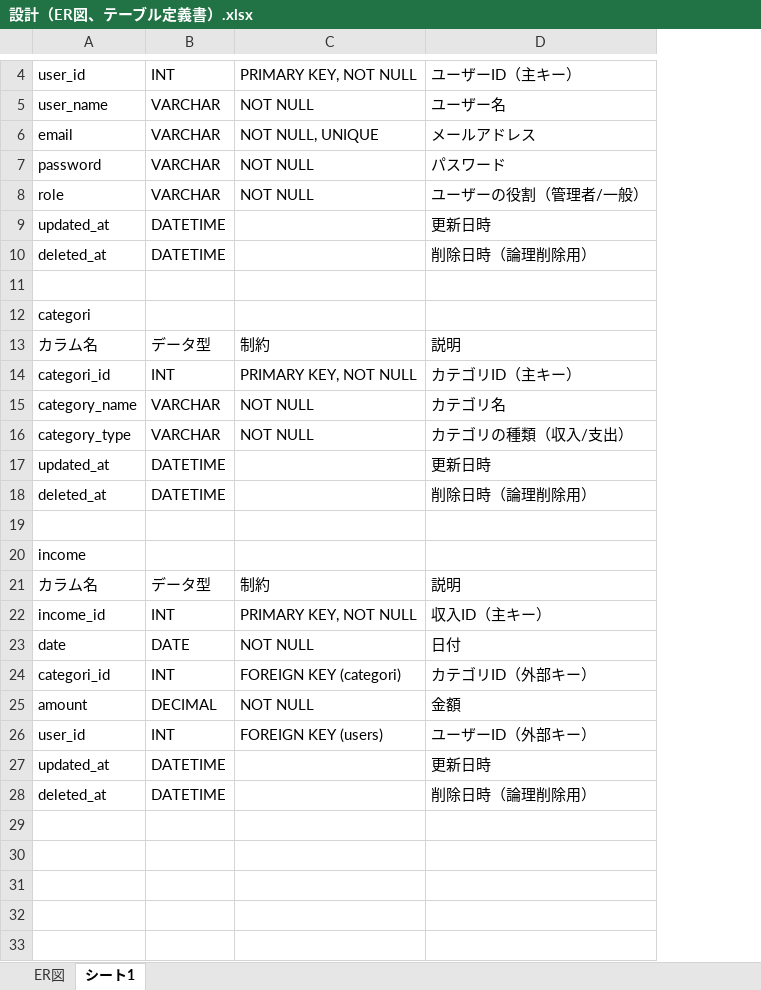
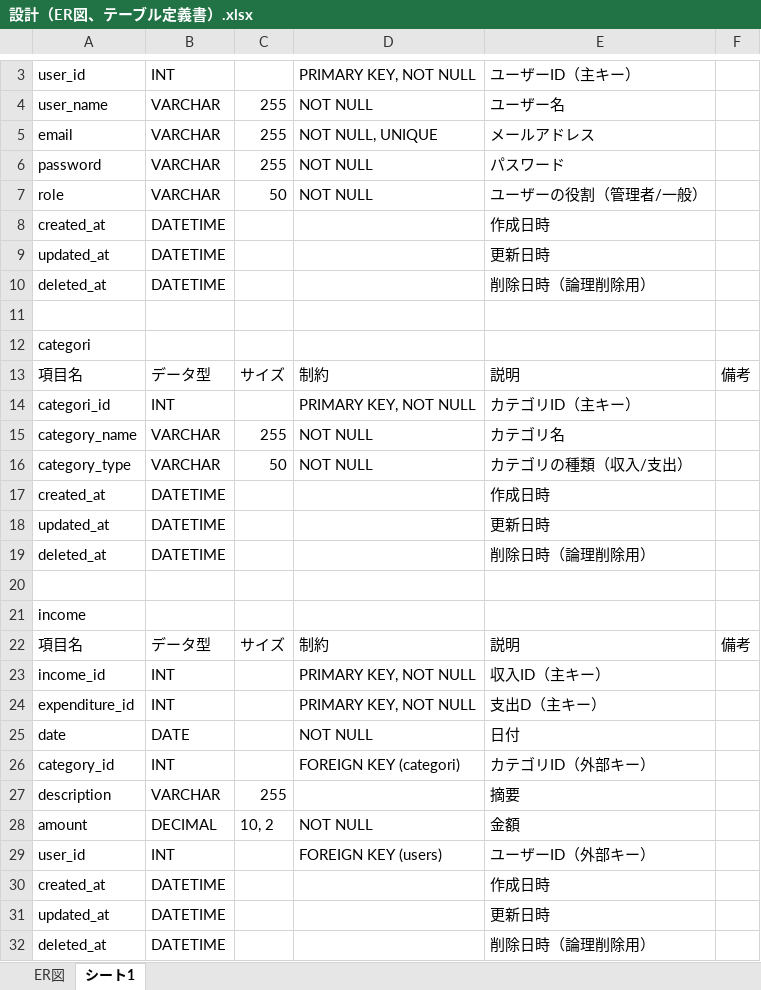
Before and after one commit to rina-tazoe/rina-tazoe-educure-app, an Excel workbook: 設計（ER図、テーブル定義書）.xlsx, sheet シート1, drawn as a sheet; only a part is shown, gaps mark what is left out; values as stored, in another font and other column widths than the file's, no cell formats; addresses are those after the commit; the diff covers the shown part only; the diff names each change by its address in the sheet, - before the commit and + after, or states it on an @@ line.

Commit message:
Add files via upload

```diff
--- a/設計（ER図、テーブル定義書）.xlsx (sheet シート1)
+++ b/設計（ER図、テーブル定義書）.xlsx (sheet シート1)
+column C, rows 4-7: 255 | 255 | 255 | 50; rows 13-16: サイズ |  | 255 | 50; row 22: サイズ; row 28: 10, 2
+column F, row 13: 備考; row 22: 備考
+row 8: created_at | DATETIME |  |  | 作成日時
-A13: カラム名
+A13: 項目名
+row 17: created_at | DATETIME |  |  | 作成日時
-A22: カラム名
+A22: 項目名
+row 24: expenditure_id | INT |  | PRIMARY KEY, NOT NULL | 支出D（主キー）
-A26: categori_id
+A26: category_id
+row 27: description | VARCHAR | 255 |  | 摘要
+row 30: created_at | DATETIME |  |  | 作成日時
```
Also changed, not shown: 1 removed row and 1 edited cell elsewhere in this sheet, cell formats, charts or pictures.
